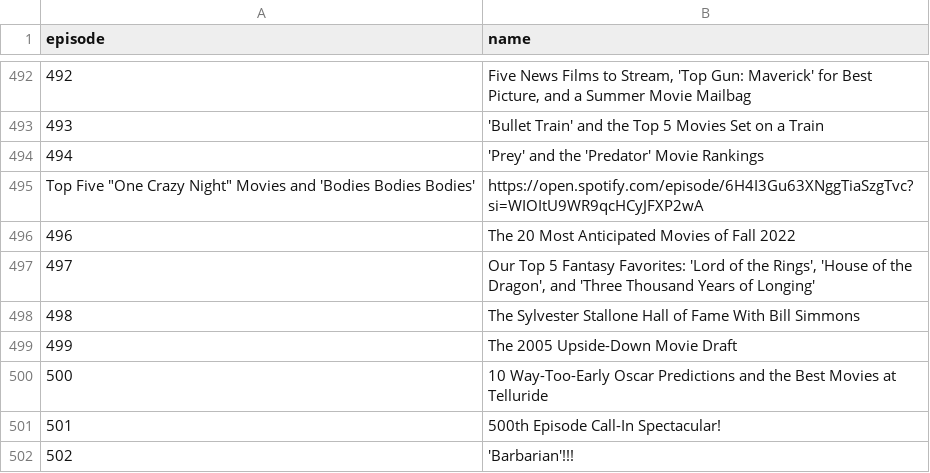
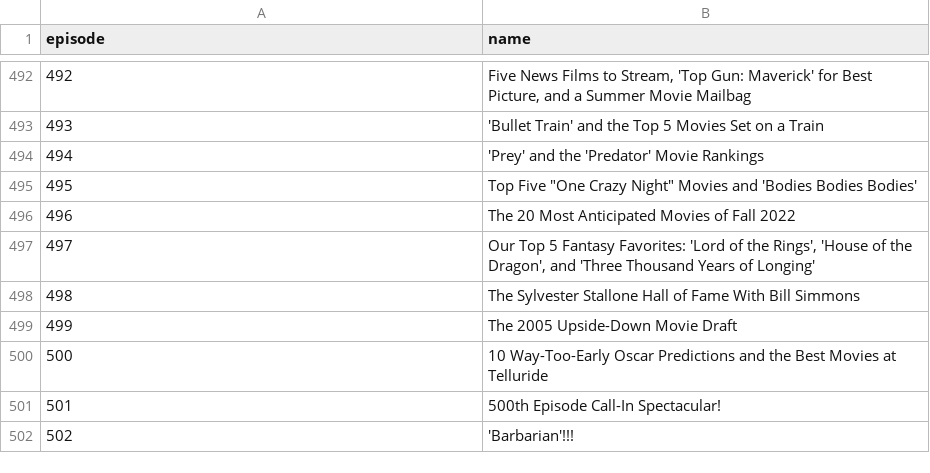
Before and after one commit to ckr4/BigPicPodFilmFinder, a CSV file: ep-name-dict/data.csv, drawn as a sheet; only a part is shown, gaps mark what is left out; removed rows and columns are numbered as before the commit, all else as after; the diff names each change by its address in the sheet, - before the commit and + after, or states it on an @@ line.

Commit message:
update ep-name-dict

```diff
--- a/ep-name-dict/data.csv
+++ b/ep-name-dict/data.csv
-row 495: Top Five "One Crazy Night" Movies and 'Bodies Bodies Bodies' | https://open.spotify.com/episode/6H4I3Gu63XNggTiaSzgTvc?si=WIOItU9WR9qcHCyJFXP2wA
+row 495: 495 | Top Five "One Crazy Night" Movies and 'Bodies Bodies Bodies'
```
Also changed, not shown: 1 other file.
